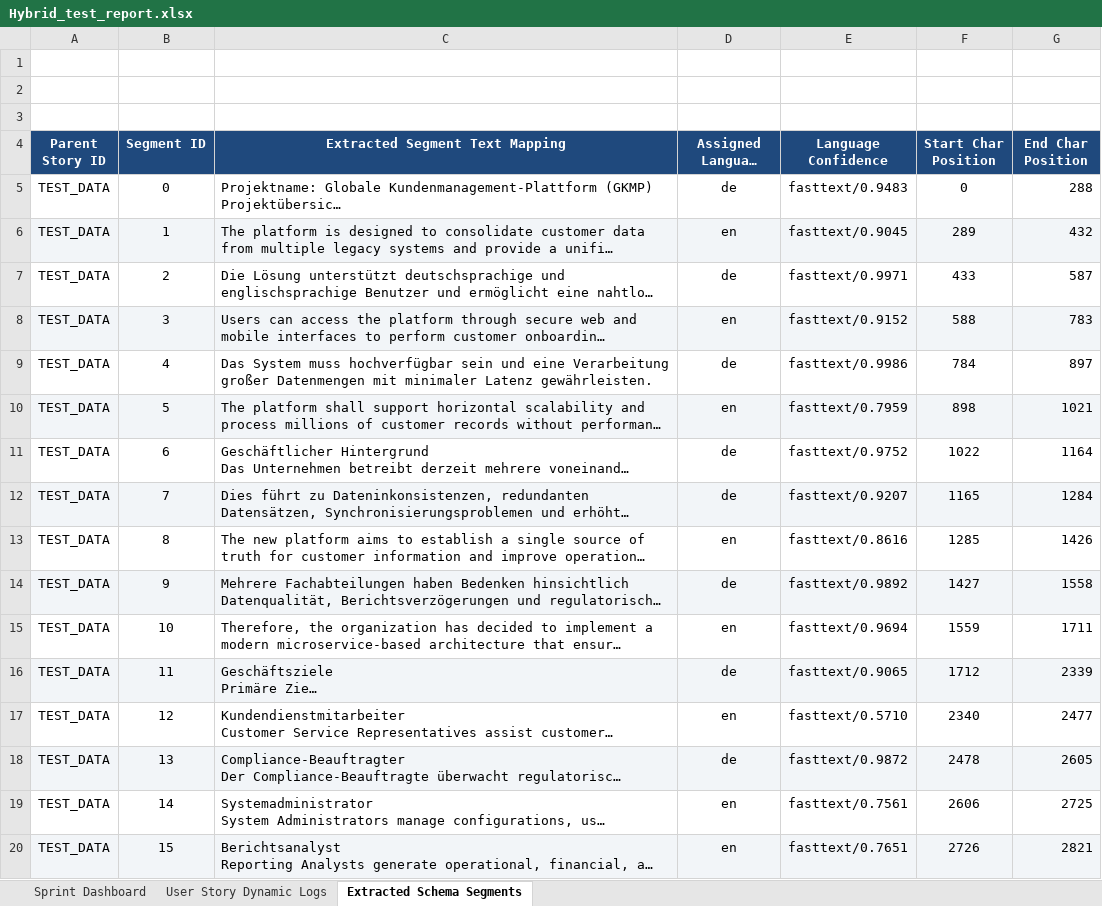
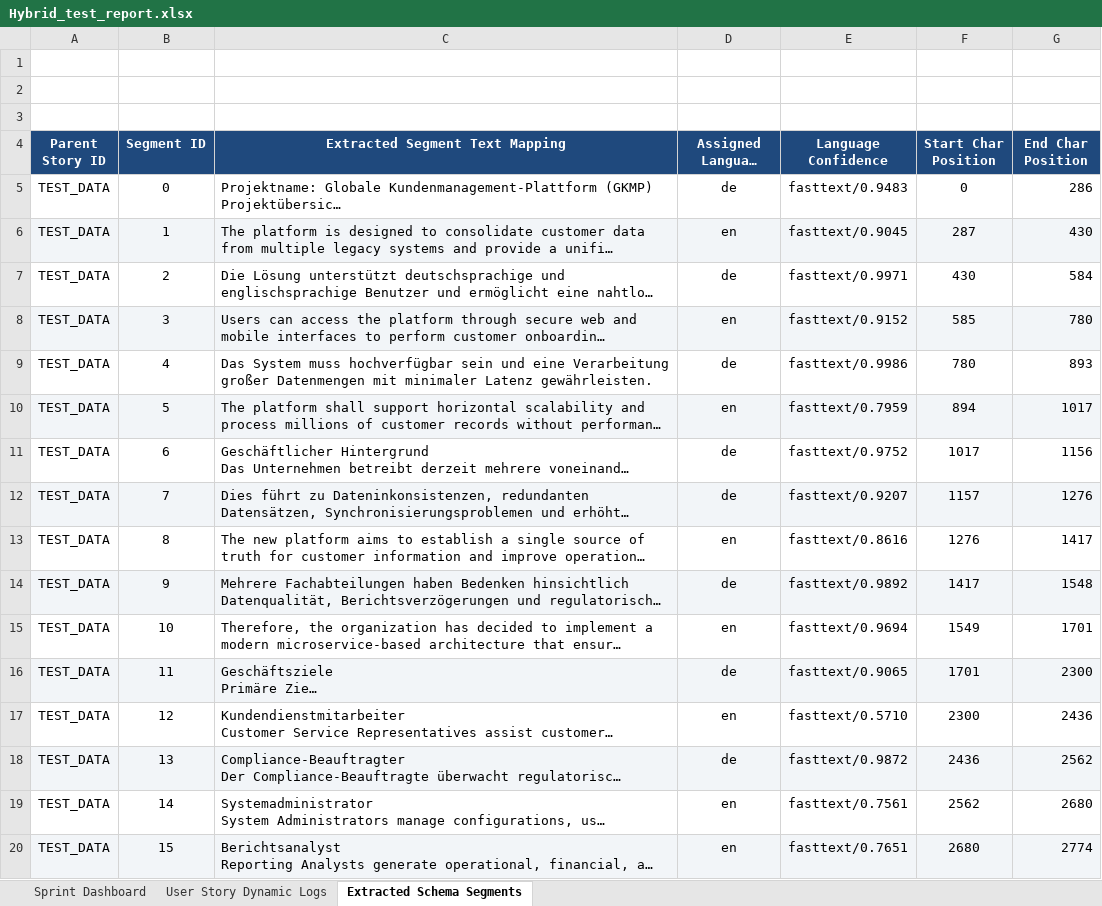
Before and after one commit to Thamilarasan-Expleo/Multilungual_Agent, an Excel workbook: Hybrid_test_report.xlsx, sheet Extracted Schema Segments, drawn as a sheet; only a part is shown; long unchanged cells end in …; values as stored, in another font and other column widths than the file's, no borders; the diff covers the shown part only; the diff names each change by its address in the sheet, - before the commit and + after, or states it on an @@ line.

Commit message:
refactor(pipeline): consolidate schemas and update core logic
Refactor the pipeline by replacing multiple US-specific schema files with
standardized STRESS and TEST_DATA schemas. Update splitter and
translation service logic, add database connection utility, and
include new markdown reports and updated test results.

```diff
--- a/Hybrid_test_report.xlsx (sheet Extracted Schema Segments)
+++ b/Hybrid_test_report.xlsx (sheet Extracted Schema Segments)
-G5 (End Char Position): 288
+G5 (End Char Position): 286
-F6 (Start Char Position): 289
+F6 (Start Char Position): 287
-G6 (End Char Position): 432
+G6 (End Char Position): 430
-F7 (Start Char Position): 433
+F7 (Start Char Position): 430
-G7 (End Char Position): 587
+G7 (End Char Position): 584
-F8 (Start Char Position): 588
+F8 (Start Char Position): 585
-G8 (End Char Position): 783
+G8 (End Char Position): 780
-F9 (Start Char Position): 784
+F9 (Start Char Position): 780
-G9 (End Char Position): 897
+G9 (End Char Position): 893
-F10 (Start Char Position): 898
+F10 (Start Char Position): 894
-G10 (End Char Position): 1021
+G10 (End Char Position): 1017
-F11 (Start Char Position): 1022
+F11 (Start Char Position): 1017
-G11 (End Char Position): 1164
+G11 (End Char Position): 1156
-F12 (Start Char Position): 1165
+F12 (Start Char Position): 1157
-G12 (End Char Position): 1284
+G12 (End Char Position): 1276
-F13 (Start Char Position): 1285
+F13 (Start Char Position): 1276
-G13 (End Char Position): 1426
+G13 (End Char Position): 1417
-F14 (Start Char Position): 1427
+F14 (Start Char Position): 1417
-G14 (End Char Position): 1558
+G14 (End Char Position): 1548
-F15 (Start Char Position): 1559
+F15 (Start Char Position): 1549
-G15 (End Char Position): 1711
+G15 (End Char Position): 1701
-F16 (Start Char Position): 1712
+F16 (Start Char Position): 1701
-G16 (End Char Position): 2339
+G16 (End Char Position): 2300
-F17 (Start Char Position): 2340
+F17 (Start Char Position): 2300
-G17 (End Char Position): 2477
+G17 (End Char Position): 2436
-F18 (Start Char Position): 2478
+F18 (Start Char Position): 2436
-G18 (End Char Position): 2605
+G18 (End Char Position): 2562
-F19 (Start Char Position): 2606
+F19 (Start Char Position): 2562
-G19 (End Char Position): 2725
+G19 (End Char Position): 2680
-F20 (Start Char Position): 2726
+F20 (Start Char Position): 2680
-G20 (End Char Position): 2821
+G20 (End Char Position): 2774
```
Also changed, not shown: 132 edited cells elsewhere in this sheet, sheet Sprint Dashboard, sheet User Story Dynamic Logs, 26 other files.
